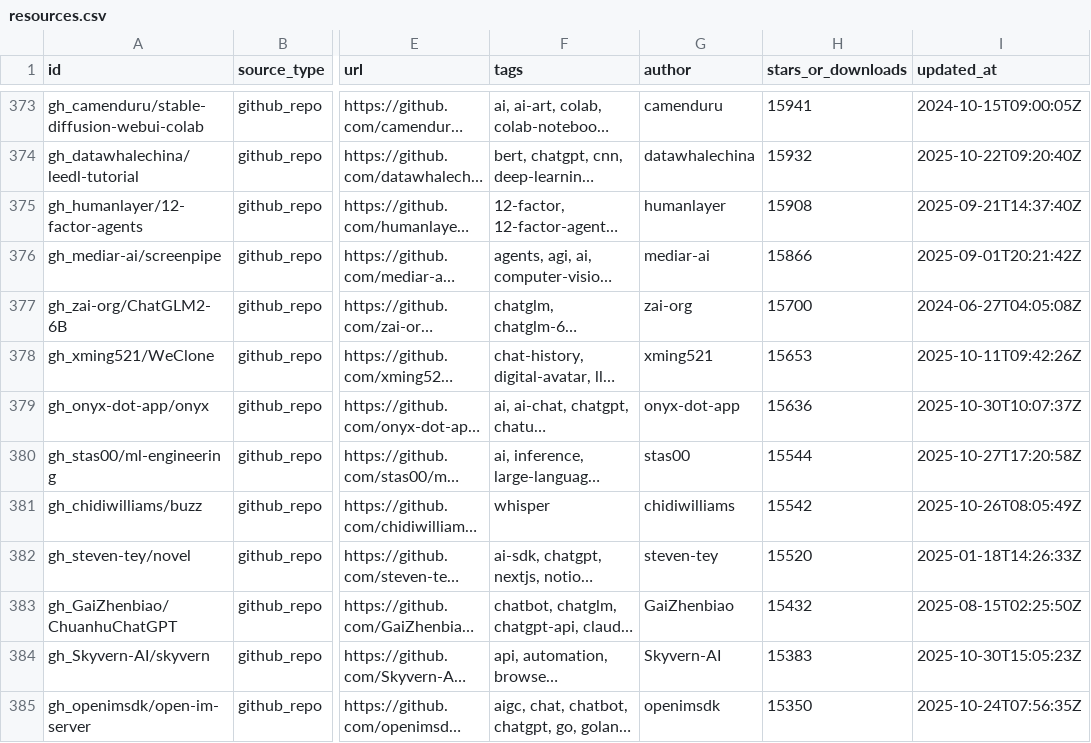
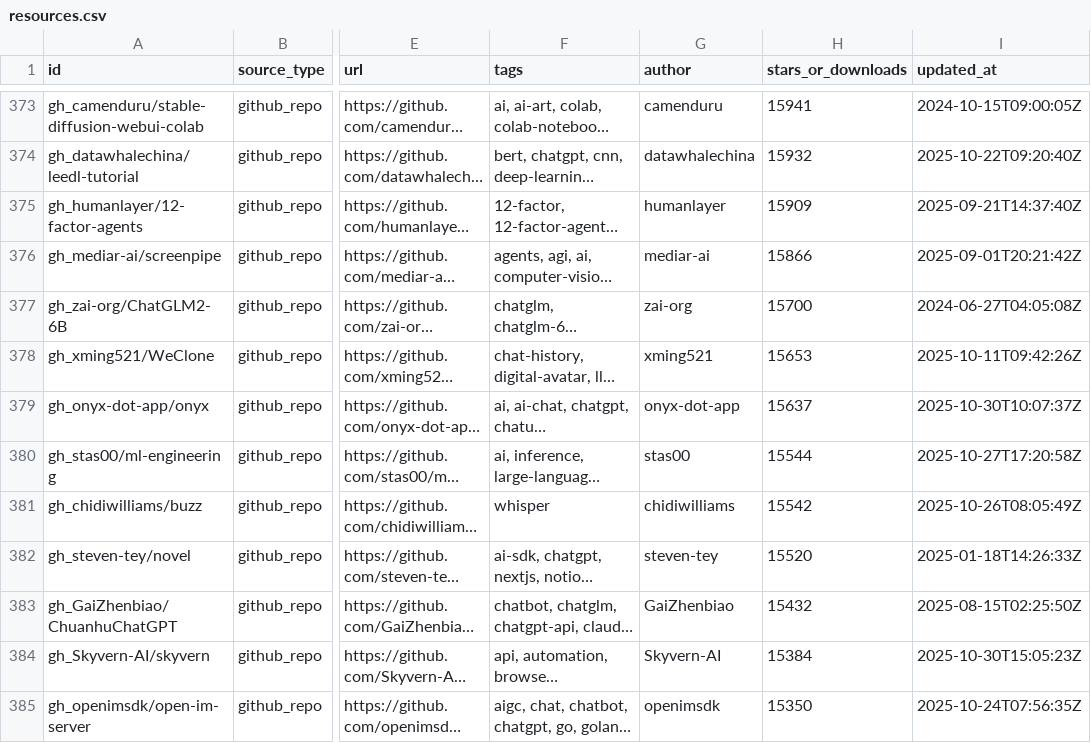
Before and after one commit to karasu12071128-creator/ai-curation-directory, a CSV file: docs/resources.csv, drawn as a sheet; only a part is shown, gaps mark what is left out; long unchanged cells end in …; the diff covers the shown part only; the diff names each change by its address in the sheet, - before the commit and + after, or states it on an @@ line.

```diff
--- a/docs/resources.csv
+++ b/docs/resources.csv
-H375 (stars_or_downloads): 15908
+H375 (stars_or_downloads): 15909
-H379 (stars_or_downloads): 15636
+H379 (stars_or_downloads): 15637
-H384 (stars_or_downloads): 15383
+H384 (stars_or_downloads): 15384
```
Also changed, not shown: 145 edited cells elsewhere in this file, 3 other files.
